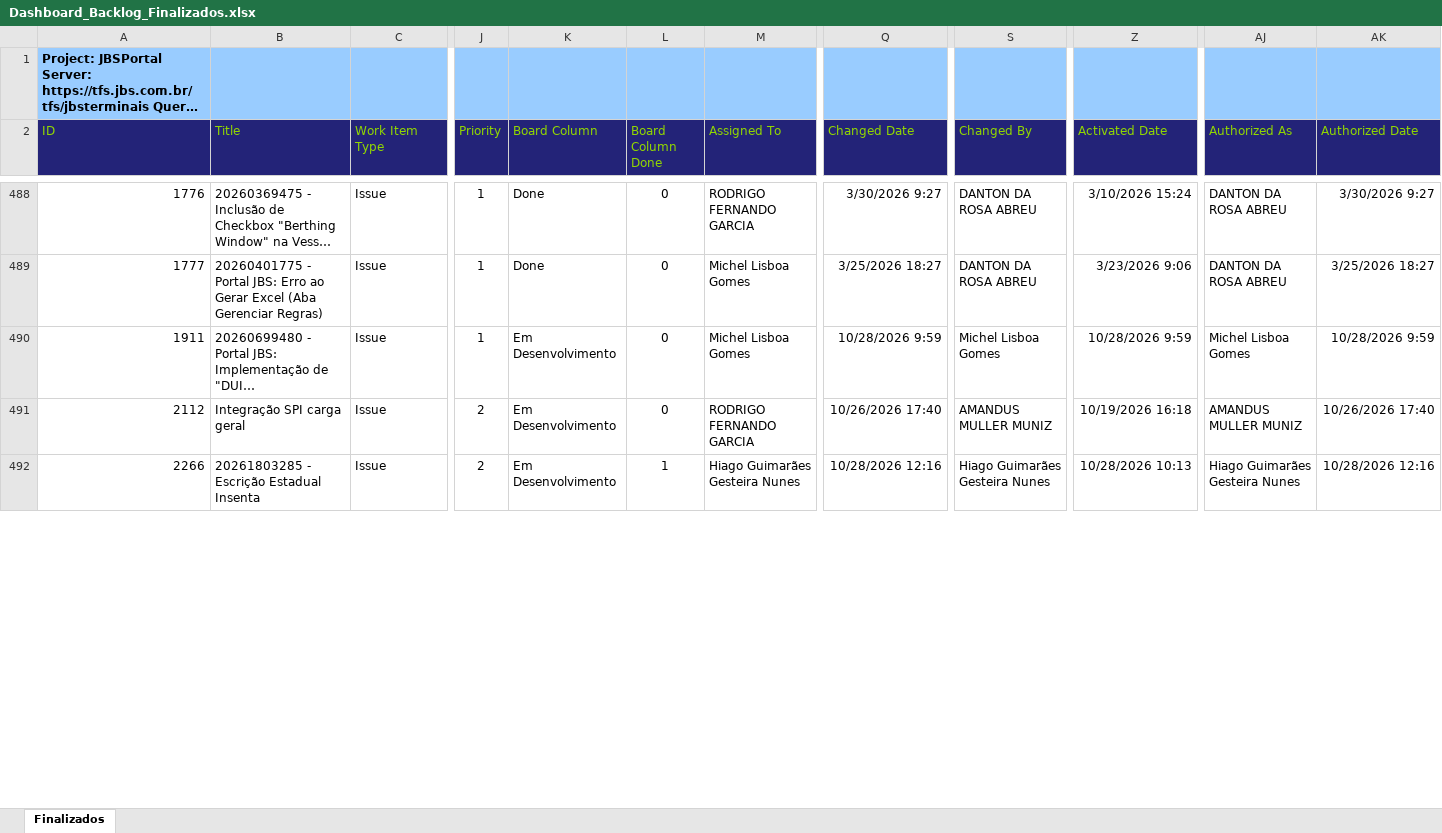
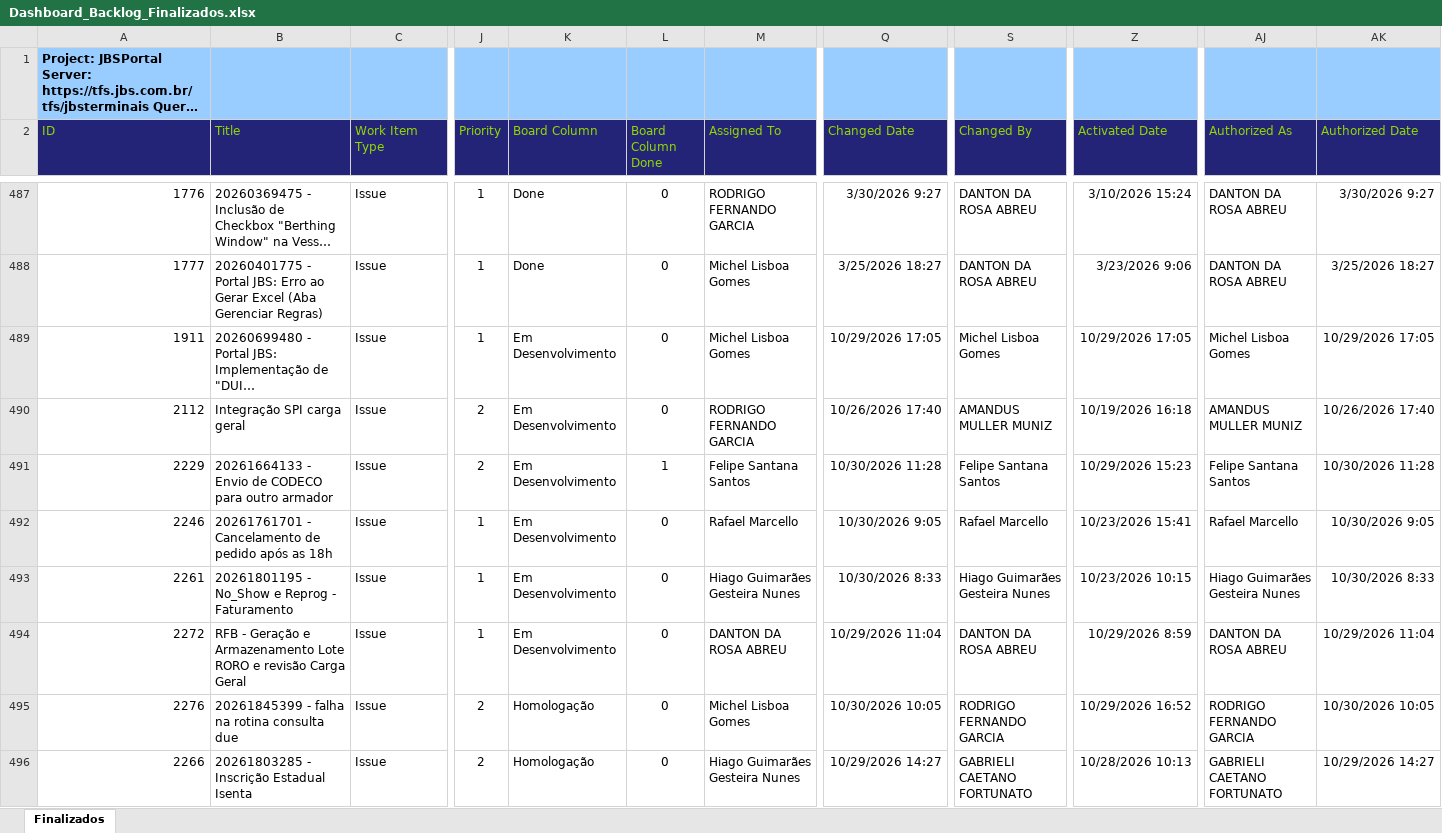
Before and after one commit to amandusmuniz/backlog, an Excel workbook: Dashboard_Backlog_Finalizados.xlsx, sheet Finalizados, drawn as a sheet; only a part is shown, gaps mark what is left out; long unchanged cells end in …; values as stored, in another font and other column widths than the file's, no borders; table styles not drawn; addresses are those after the commit; rows hold the shown columns only; the diff covers the shown part only; the diff names each change by its address in the sheet, - before the commit and + after, or states it on an @@ line.

```diff
--- a/Dashboard_Backlog_Finalizados.xlsx (sheet Finalizados)
+++ b/Dashboard_Backlog_Finalizados.xlsx (sheet Finalizados)
-Q489 (Changed Date): 10/28/2026 9:59
+Q489 (Changed Date): 10/29/2026 17:05
-Z489 (Activated Date): 10/28/2026 9:59
+Z489 (Activated Date): 10/29/2026 17:05
-AK489 (Authorized Date): 10/28/2026 9:59
+AK489 (Authorized Date): 10/29/2026 17:05
+row 491: 2229 | 20261664133 - Envio de CODECO para outro armador | Issue | 2 | Em Desenvolvimento | 1 | Felipe Santana Santos | 10/30/2026 11:28 | Felipe Santana Santos | 10/29/2026 15:23 | Felipe Santana Santos | 10/30/2026 11:28
+row 492: 2246 | 20261761701 - Cancelamento de pedido após as 18h | Issue | 1 | Em Desenvolvimento | 0 | Rafael Marcello | 10/30/2026 9:05 | Rafael Marcello | 10/23/2026 15:41 | Rafael Marcello | 10/30/2026 9:05
+row 493: 2261 | 20261801195 - No_Show e Reprog - Faturamento | Issue | 1 | Em Desenvolvimento | 0 | Hiago Guimarães Gesteira Nunes | 10/30/2026 8:33 | Hiago Guimarães Gesteira Nunes | 10/23/2026 10:15 | Hiago Guimarães Gesteira Nunes | 10/30/2026 8:33
+row 494: 2272 | RFB - Geração e Armazenamento Lote RORO e revisão Carga Geral | Issue | 1 | Em Desenvolvimento | 0 | DANTON DA ROSA ABREU | 10/29/2026 11:04 | DANTON DA ROSA ABREU | 10/29/2026 8:59 | DANTON DA ROSA ABREU | 10/29/2026 11:04
+row 495: 2276 | 20261845399 - falha na rotina consulta due | Issue | 2 | Homologação | 0 | Michel Lisboa Gomes | 10/30/2026 10:05 | RODRIGO FERNANDO GARCIA | 10/29/2026 16:52 | RODRIGO FERNANDO GARCIA | 10/30/2026 10:05
-B496 (Title): 20261803285 - Escrição Estadual Insenta
+B496 (Title): 20261803285 - Inscrição Estadual Isenta
-K496 (Board Column): Em Desenvolvimento
+K496 (Board Column): Homologação
-L496 (Board Column Done): 1
+L496 (Board Column Done): 0
-Q496 (Changed Date): 10/28/2026 12:16
+Q496 (Changed Date): 10/29/2026 14:27
-S496 (Changed By): Hiago Guimarães Gesteira Nunes
+S496 (Changed By): GABRIELI CAETANO FORTUNATO
-AJ496 (Authorized As): Hiago Guimarães Gesteira Nunes
+AJ496 (Authorized As): GABRIELI CAETANO FORTUNATO
-AK496 (Authorized Date): 10/28/2026 12:16
+AK496 (Authorized Date): 10/29/2026 14:27
```
Also changed, not shown: 9 added rows, 10 removed rows, 12 moved rows and 65 edited cells elsewhere in this sheet, charts or pictures, Dashboard_Backlog_All_Pendent.xlsx.
